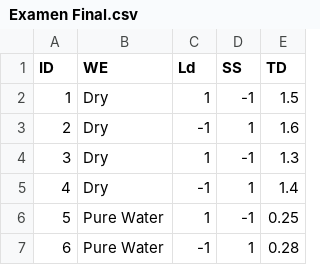
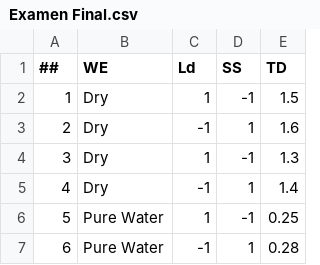
Before and after one commit to gidasan08/DExperimental, a CSV file: Examen Final.csv, drawn as a sheet; only a part is shown.

Commit message:
Add files via upload

```diff
--- a/Examen Final.csv
+++ b/Examen Final.csv
@@ -1,2 +1,2 @@
-ID,WE,Ld,SS,TD
+##,WE,Ld,SS,TD
 1,Dry,1,-1,1.5
```
